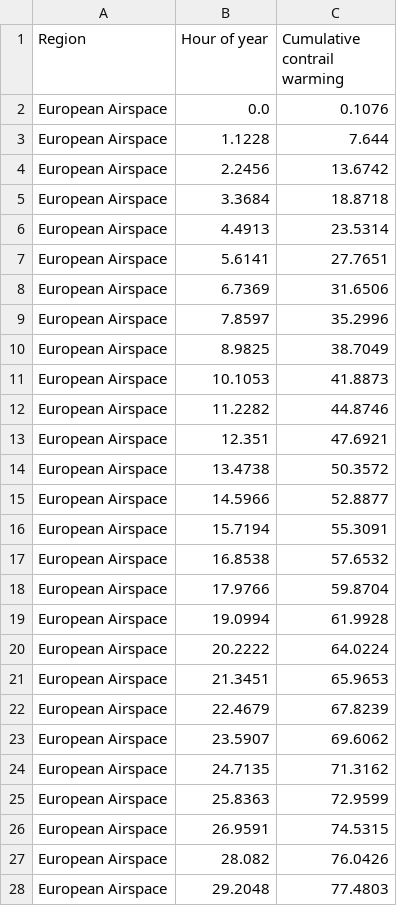
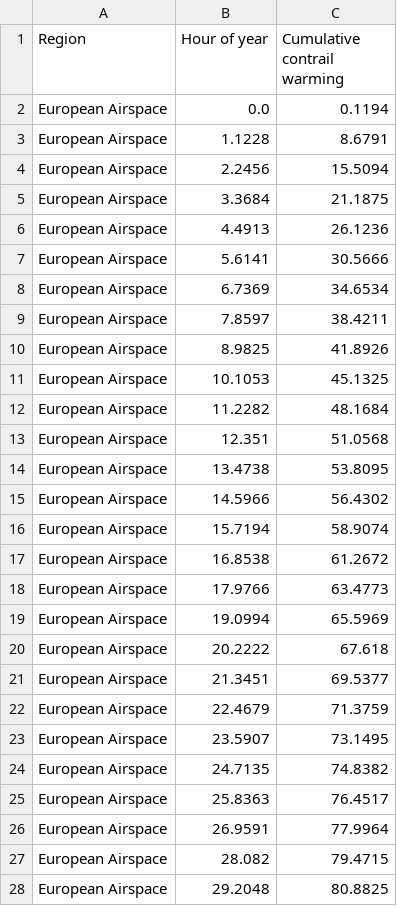
Before and after one commit to Transport-Environment/atm_and_contrail_avoidance, a CSV file: output/forcing/10_cum_heating.csv, drawn as a sheet; only a part is shown; the diff covers the shown part only.

```diff
--- a/output/forcing/10_cum_heating.csv
+++ b/output/forcing/10_cum_heating.csv
@@ -1,28 +1,28 @@
 Region,Hour of year,Cumulative contrail warming
-European Airspace,0.0,0.1076
-European Airspace,1.1228,7.644
-European Airspace,2.2456,13.6742
-European Airspace,3.3684,18.8718
-European Airspace,4.4913,23.5314
-European Airspace,5.6141,27.7651
-European Airspace,6.7369,31.6506
-European Airspace,7.8597,35.2996
-European Airspace,8.9825,38.7049
-European Airspace,10.1053,41.8873
-European Airspace,11.2282,44.8746
-European Airspace,12.351,47.6921
-European Airspace,13.4738,50.3572
-European Airspace,14.5966,52.8877
-European Airspace,15.7194,55.3091
-European Airspace,16.8538,57.6532
-European Airspace,17.9766,59.8704
-European Airspace,19.0994,61.9928
-European Airspace,20.2222,64.0224
-European Airspace,21.3451,65.9653
-European Airspace,22.4679,67.8239
-European Airspace,23.5907,69.6062
-European Airspace,24.7135,71.3162
-European Airspace,25.8363,72.9599
-European Airspace,26.9591,74.5315
-European Airspace,28.082,76.0426
-European Airspace,29.2048,77.4803
+European Airspace,0.0,0.1194
+European Airspace,1.1228,8.6791
+European Airspace,2.2456,15.5094
+European Airspace,3.3684,21.1875
+European Airspace,4.4913,26.1236
+European Airspace,5.6141,30.5666
+European Airspace,6.7369,34.6534
+European Airspace,7.8597,38.4211
+European Airspace,8.9825,41.8926
+European Airspace,10.1053,45.1325
+European Airspace,11.2282,48.1684
+European Airspace,12.351,51.0568
+European Airspace,13.4738,53.8095
+European Airspace,14.5966,56.4302
+European Airspace,15.7194,58.9074
+European Airspace,16.8538,61.2672
+European Airspace,17.9766,63.4773
+European Airspace,19.0994,65.5969
+European Airspace,20.2222,67.618
+European Airspace,21.3451,69.5377
+European Airspace,22.4679,71.3759
+European Airspace,23.5907,73.1495
+European Airspace,24.7135,74.8382
+European Airspace,25.8363,76.4517
+European Airspace,26.9591,77.9964
+European Airspace,28.082,79.4715
+European Airspace,29.2048,80.8825
```
Also changed, not shown: 62 edited cells elsewhere in this file, output/forcing/3_statistics.csv, output/forcing/5_forcing_by_flight_level.csv, 5 other files.
